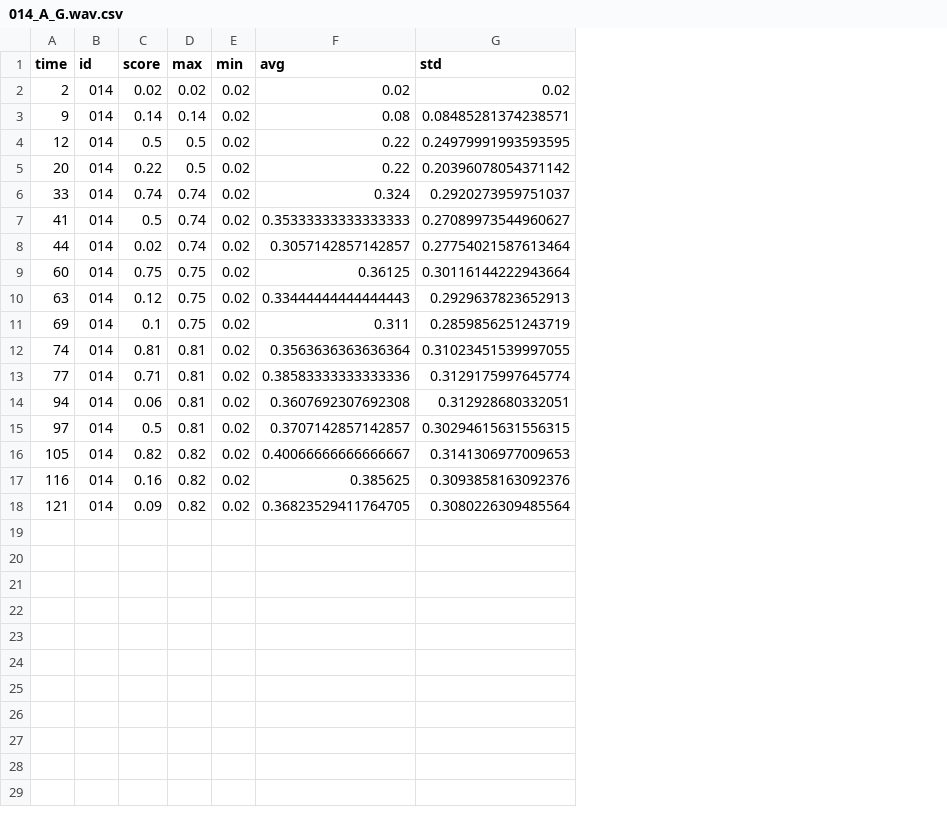
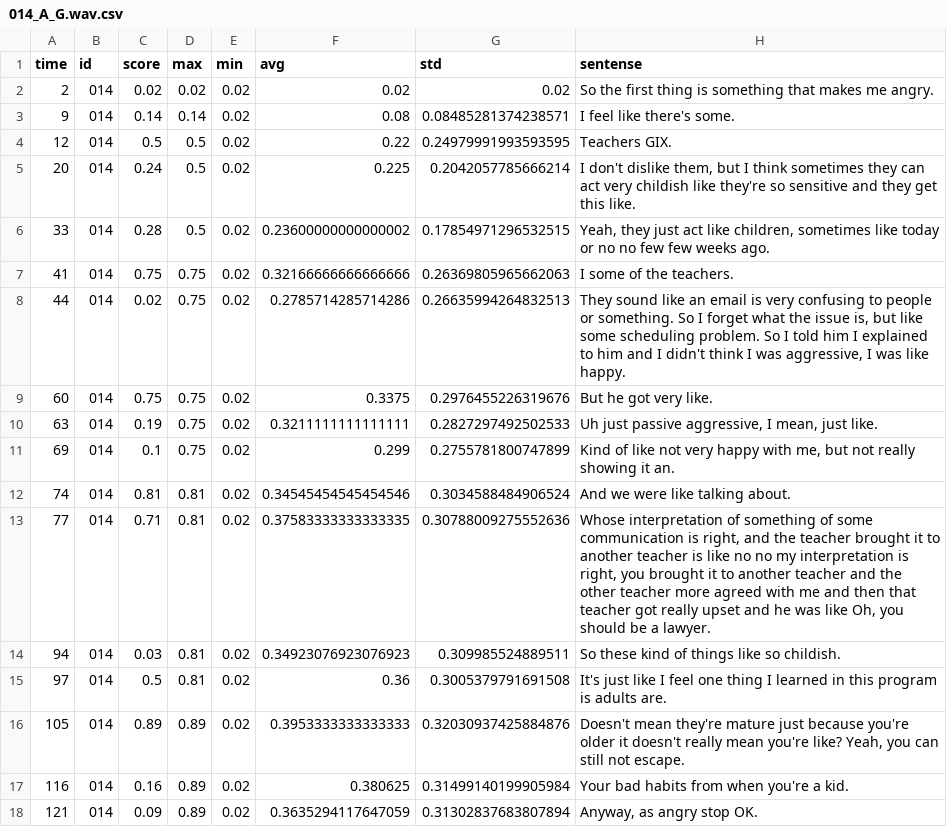
Before and after one commit to Iansdfg/Vulcan_Empathics_2019Fall, a CSV file: CSV/014_A_G.wav.csv, drawn as a sheet; the diff names each change by its address in the sheet, - before the commit and + after, or states it on an @@ line.

```diff
--- a/CSV/014_A_G.wav.csv
+++ b/CSV/014_A_G.wav.csv
+column H (sentense), rows 2-18: So the first thing is something that makes me angry. | I feel like there's some. | Teachers GIX. | I don't dislike them, but I think sometimes they can act very childish like they're so sensitive and they get this like. | Yeah, they just act like children, sometimes like today or no no few few weeks ago. | I some of the teachers. | They sound like an email is very confusing to people or something. So I forget what the issue is, but like some scheduling problem. So I told him I explained to him and I didn't think I was aggressive, I was like happy. | But he got very like. | Uh just passive aggressive, I mean, just like. | Kind of like not very happy with me, but not really showing it an. | And we were like talking about. | Whose interpretation of something of some communication is right, and the teacher brought it to another teacher is like no no my interpretation is right, you brought it to another teacher and the other teacher more agreed with me and then that teacher got really upset and he was like Oh, you should be a lawyer. | So these kind of things like so childish. | It's just like I feel one thing I learned in this program is adults are. | Doesn't mean they're mature just because you're older it doesn't really mean you're like? Yeah, you can still not escape. | Your bad habits from when you're a kid. | Anyway, as angry stop OK.
-C5 (score): 0.22
+C5 (score): 0.24
-F5 (avg): 0.22
+F5 (avg): 0.225
-G5 (std): 0.20396078054371142
+G5 (std): 0.2042057785666214
-C6 (score): 0.74
+C6 (score): 0.28
-D6 (max): 0.74
+D6 (max): 0.5
-F6 (avg): 0.324
+F6 (avg): 0.23600000000000002
-G6 (std): 0.2920273959751037
+G6 (std): 0.17854971296532515
-C7 (score): 0.5
+C7 (score): 0.75
-D7:D8 (max): 0.74
+D7:D8 (max): 0.75
-F7 (avg): 0.35333333333333333
+F7 (avg): 0.32166666666666666
-G7 (std): 0.27089973544960627
+G7 (std): 0.26369805965662063
-F8 (avg): 0.3057142857142857
+F8 (avg): 0.2785714285714286
-G8 (std): 0.27754021587613464
+G8 (std): 0.26635994264832513
-F9 (avg): 0.36125
+F9 (avg): 0.3375
-G9 (std): 0.30116144222943664
+G9 (std): 0.2976455226319676
-C10 (score): 0.12
+C10 (score): 0.19
-F10 (avg): 0.33444444444444443
+F10 (avg): 0.3211111111111111
-G10 (std): 0.2929637823652913
+G10 (std): 0.2827297492502533
-F11 (avg): 0.311
+F11 (avg): 0.299
-G11 (std): 0.2859856251243719
+G11 (std): 0.2755781800747899
-F12 (avg): 0.3563636363636364
+F12 (avg): 0.34545454545454546
-G12 (std): 0.31023451539997055
+G12 (std): 0.3034588484906524
-F13 (avg): 0.38583333333333336
+F13 (avg): 0.37583333333333335
-G13 (std): 0.3129175997645774
+G13 (std): 0.30788009275552636
-C14 (score): 0.06
+C14 (score): 0.03
-F14 (avg): 0.3607692307692308
+F14 (avg): 0.34923076923076923
-G14 (std): 0.312928680332051
+G14 (std): 0.309985524889511
-F15 (avg): 0.3707142857142857
+F15 (avg): 0.36
-G15 (std): 0.30294615631556315
+G15 (std): 0.3005379791691508
-C16 (score): 0.82
+C16 (score): 0.89
-D16:D18 (max): 0.82
+D16:D18 (max): 0.89
-F16 (avg): 0.40066666666666667
+F16 (avg): 0.3953333333333333
-G16 (std): 0.3141306977009653
+G16 (std): 0.32030937425884876
-F17 (avg): 0.385625
+F17 (avg): 0.380625
-G17 (std): 0.3093858163092376
+G17 (std): 0.31499140199905984
-F18 (avg): 0.36823529411764705
+F18 (avg): 0.3635294117647059
-G18 (std): 0.3080226309485564
+G18 (std): 0.31302837683807894
```
Also changed, not shown: CSV/003_S_G.wav.csv, CSV/004_S_J.wav.csv, 33 other files.
